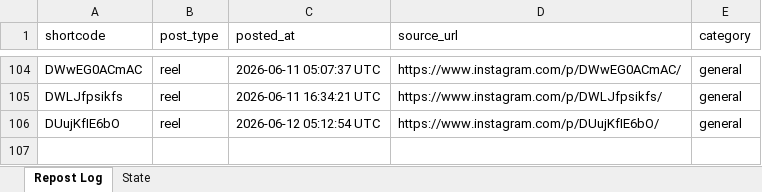
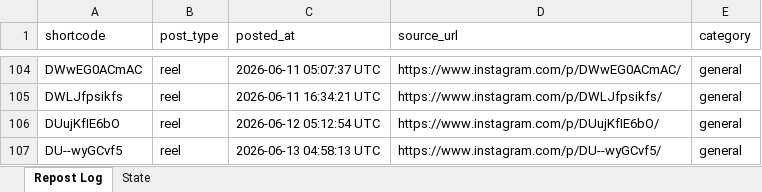
Before and after one commit to mahaboob9143/Insta-YT-Bot-TrueLove, an Excel workbook: data/tracker.xlsx, sheet Repost Log, drawn as a sheet; only a part is shown, gaps mark what is left out; values as stored, in another font and other column widths than the file's, no borders; the diff names each change by its address in the sheet, - before the commit and + after, or states it on an @@ line.

```diff
--- a/data/tracker.xlsx (sheet Repost Log)
+++ b/data/tracker.xlsx (sheet Repost Log)
+row 107: DU--wyGCvf5 | reel | 2026-06-13 04:58:13 UTC | https://www.instagram.com/p/DU--wyGCvf5/ | general
```
